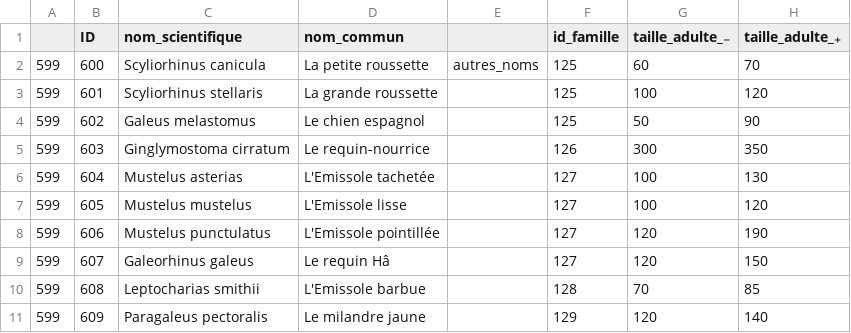
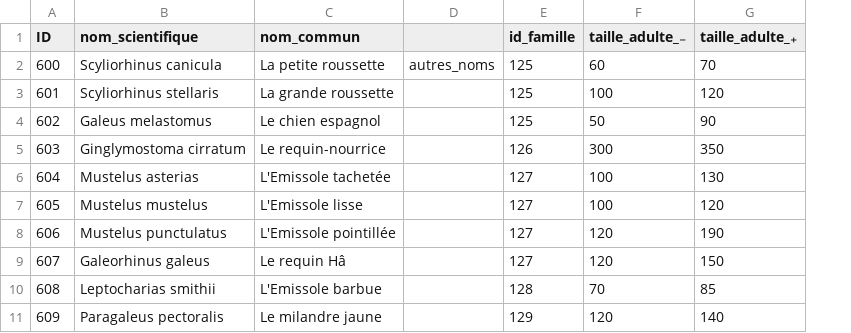
Before and after one commit to SEA-association/bdd-recofish, a CSV file: bdd_poissons/requins_raies.csv, drawn as a sheet; only a part is shown; the diff covers the shown part only; the diff names each change by its address in the sheet, - before the commit and + after, or states it on an @@ line.

```diff
--- a/bdd_poissons/requins_raies.csv
+++ b/bdd_poissons/requins_raies.csv
-column A, rows 2-11: all 599
```
Also changed, not shown: 125 edited cells elsewhere in this file, bdd_poissons/familles.csv, bdd_poissons/poissons.csv, 2 other files.
